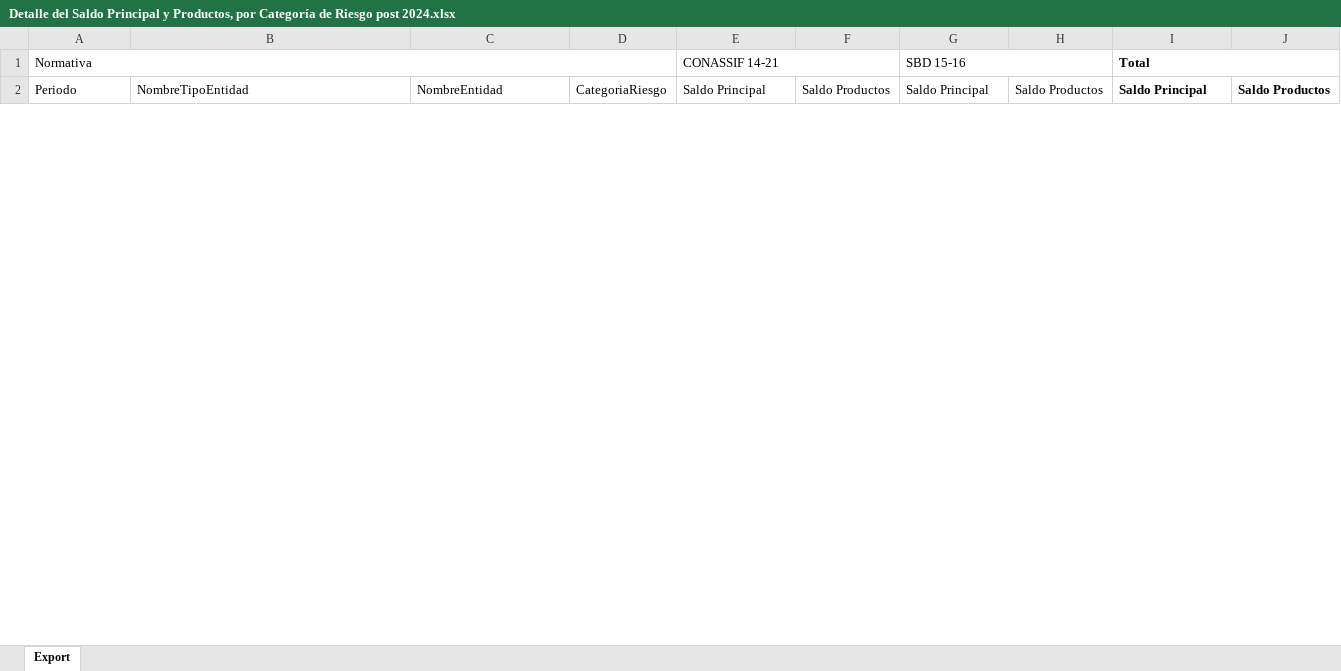
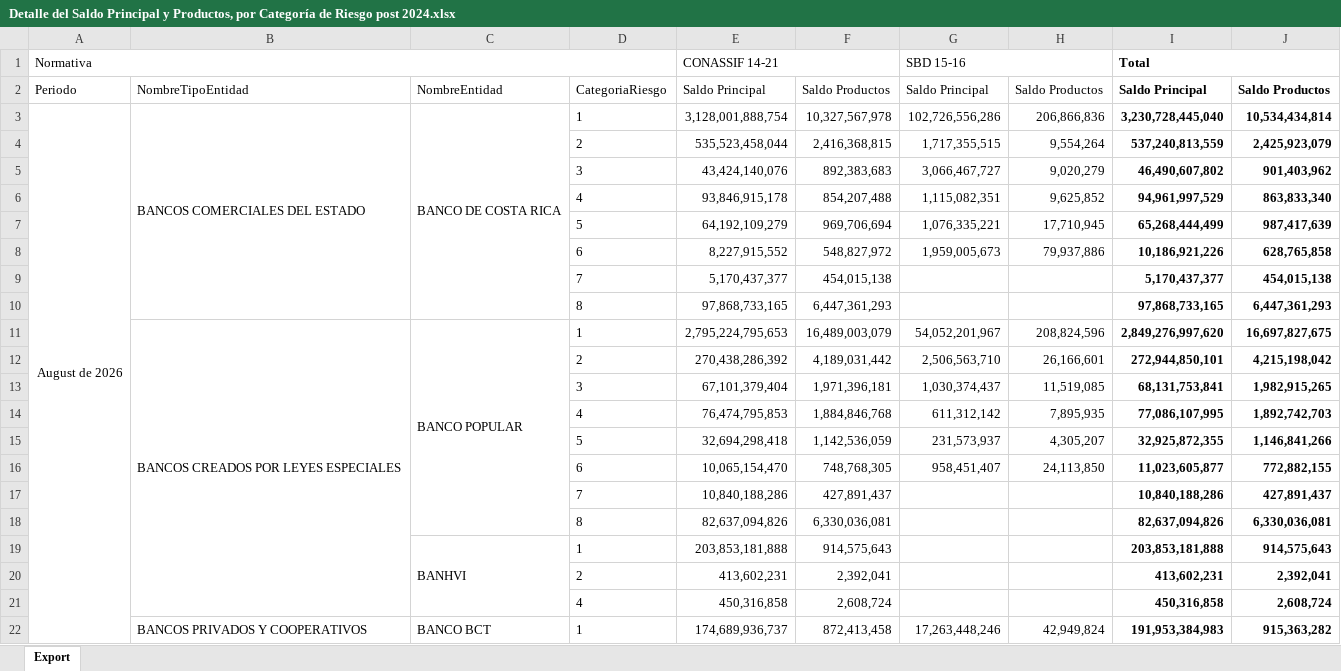
Before and after one commit to Jeezar16/TFM_Analisis_Datos_2026, an Excel workbook: data/Detalle del Saldo Principal y Productos, por Categoría de Riesgo post 2024.xlsx, sheet Export, drawn as a sheet; only a part is shown; values as stored, in another font and other column widths than the file's, no borders; the diff covers the shown part only; the diff names each change by its address in the sheet, - before the commit and + after, or states it on an @@ line.

```diff
--- a/data/Detalle del Saldo Principal y Productos, por Categoría de Riesgo post 2024.xlsx (sheet Export)
+++ b/data/Detalle del Saldo Principal y Productos, por Categoría de Riesgo post 2024.xlsx (sheet Export)
+row 3: August de 2026 | BANCOS COMERCIALES DEL ESTADO | BANCO DE COSTA RICA | 1 | 3,128,001,888,754 | 10,327,567,978 | 102,726,556,286 | 206,866,836 | 3,230,728,445,040 | 10,534,434,814
+row 4:  |  |  | 2 | 535,523,458,044 | 2,416,368,815 | 1,717,355,515 | 9,554,264 | 537,240,813,559 | 2,425,923,079
+row 5:  |  |  | 3 | 43,424,140,076 | 892,383,683 | 3,066,467,727 | 9,020,279 | 46,490,607,802 | 901,403,962
+row 6:  |  |  | 4 | 93,846,915,178 | 854,207,488 | 1,115,082,351 | 9,625,852 | 94,961,997,529 | 863,833,340
+row 7:  |  |  | 5 | 64,192,109,279 | 969,706,694 | 1,076,335,221 | 17,710,945 | 65,268,444,499 | 987,417,639
+row 8:  |  |  | 6 | 8,227,915,552 | 548,827,972 | 1,959,005,673 | 79,937,886 | 10,186,921,226 | 628,765,858
+row 9:  |  |  | 7 | 5,170,437,377 | 454,015,138 |  |  | 5,170,437,377 | 454,015,138
+row 10:  |  |  | 8 | 97,868,733,165 | 6,447,361,293 |  |  | 97,868,733,165 | 6,447,361,293
+row 11:  | BANCOS CREADOS POR LEYES ESPECIALES | BANCO POPULAR | 1 | 2,795,224,795,653 | 16,489,003,079 | 54,052,201,967 | 208,824,596 | 2,849,276,997,620 | 16,697,827,675
+row 12:  |  |  | 2 | 270,438,286,392 | 4,189,031,442 | 2,506,563,710 | 26,166,601 | 272,944,850,101 | 4,215,198,042
+row 13:  |  |  | 3 | 67,101,379,404 | 1,971,396,181 | 1,030,374,437 | 11,519,085 | 68,131,753,841 | 1,982,915,265
+row 14:  |  |  | 4 | 76,474,795,853 | 1,884,846,768 | 611,312,142 | 7,895,935 | 77,086,107,995 | 1,892,742,703
+row 15:  |  |  | 5 | 32,694,298,418 | 1,142,536,059 | 231,573,937 | 4,305,207 | 32,925,872,355 | 1,146,841,266
+row 16:  |  |  | 6 | 10,065,154,470 | 748,768,305 | 958,451,407 | 24,113,850 | 11,023,605,877 | 772,882,155
+row 17:  |  |  | 7 | 10,840,188,286 | 427,891,437 |  |  | 10,840,188,286 | 427,891,437
+row 18:  |  |  | 8 | 82,637,094,826 | 6,330,036,081 |  |  | 82,637,094,826 | 6,330,036,081
+row 19:  |  | BANHVI | 1 | 203,853,181,888 | 914,575,643 |  |  | 203,853,181,888 | 914,575,643
+row 20:  |  |  | 2 | 413,602,231 | 2,392,041 |  |  | 413,602,231 | 2,392,041
+row 21:  |  |  | 4 | 450,316,858 | 2,608,724 |  |  | 450,316,858 | 2,608,724
+row 22:  | BANCOS PRIVADOS Y COOPERATIVOS | BANCO BCT | 1 | 174,689,936,737 | 872,413,458 | 17,263,448,246 | 42,949,824 | 191,953,384,983 | 915,363,282
```
Also changed, not shown: 137 added rows elsewhere in this sheet, 1 other file.
